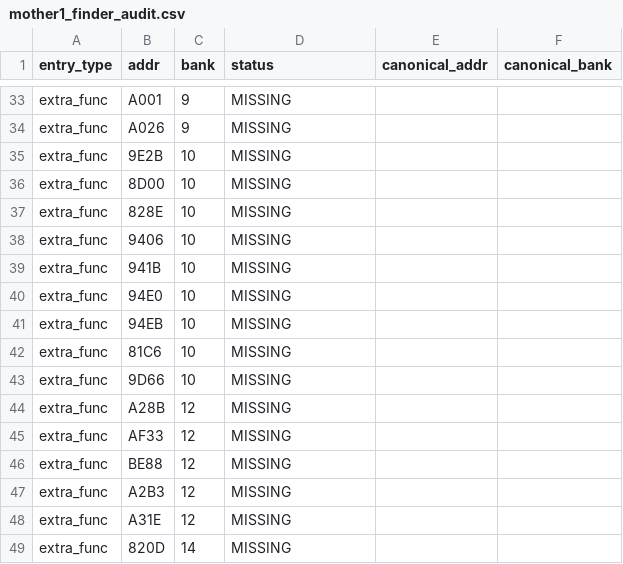
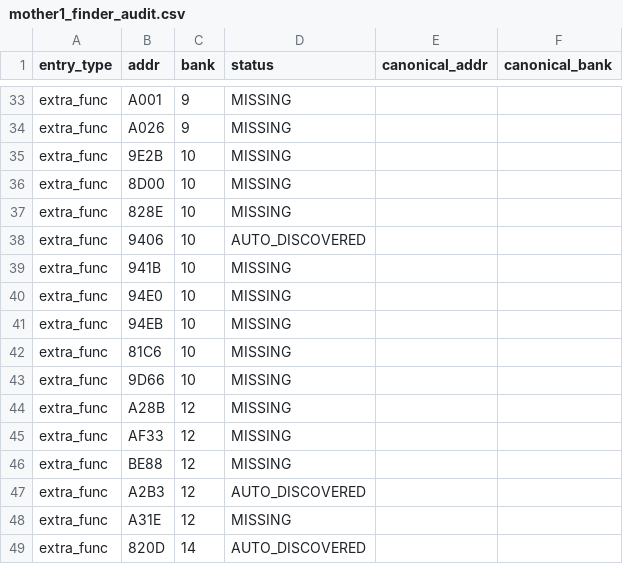
Before and after one commit to mstan/Mother1NESRecomp, a CSV file: mother1_finder_audit.csv, drawn as a sheet; only a part is shown, gaps mark what is left out; the diff covers the shown part only.

```diff
--- a/mother1_finder_audit.csv
+++ b/mother1_finder_audit.csv
@@ -37,3 +37,3 @@ extra_func,8D00,10,MISSING,,
 extra_func,828E,10,MISSING,,
-extra_func,9406,10,MISSING,,
+extra_func,9406,10,AUTO_DISCOVERED,,
 extra_func,941B,10,MISSING,,
@@ -46,4 +46,4 @@ extra_func,AF33,12,MISSING,,
 extra_func,BE88,12,MISSING,,
-extra_func,A2B3,12,MISSING,,
+extra_func,A2B3,12,AUTO_DISCOVERED,,
 extra_func,A31E,12,MISSING,,
-extra_func,820D,14,MISSING,,
+extra_func,820D,14,AUTO_DISCOVERED,,
```
Also changed, not shown: 19 edited cells elsewhere in this file, 2 other files.
